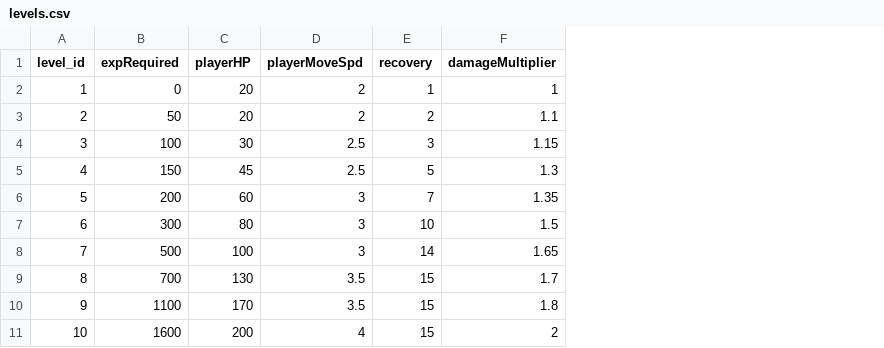
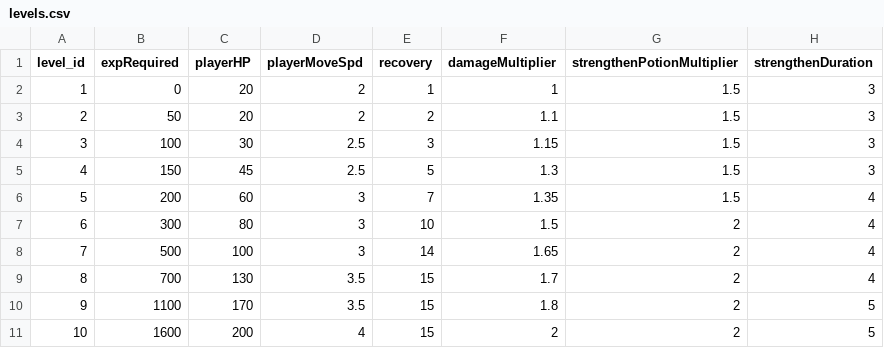
Before and after one commit to chiajunjie-digipen/UXG2520-A3, a CSV file: Assets/CSVs/levels.csv, drawn as a sheet; the diff names each change by its address in the sheet, - before the commit and + after, or states it on an @@ line.

Commit message:
strenghtening potion works

```diff
--- a/Assets/CSVs/levels.csv
+++ b/Assets/CSVs/levels.csv
+column G (strengthenPotionMultiplier), rows 2-11: 1.5 | 1.5 | 1.5 | 1.5 | 1.5 | 2 | 2 | 2 | 2 | 2
+column H (strengthenDuration), rows 2-11: 3 | 3 | 3 | 3 | 4 | 4 | 4 | 4 | 5 | 5
```
Also changed, not shown: 6 other files.
